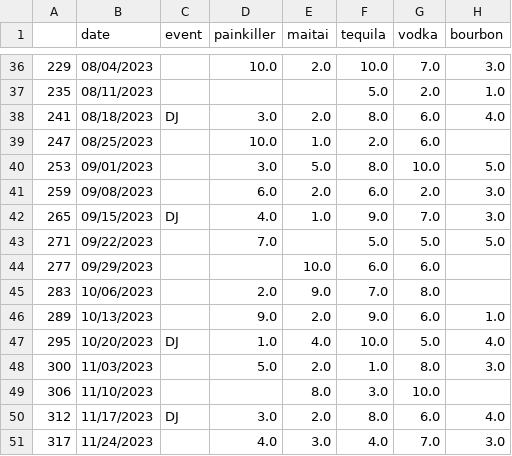
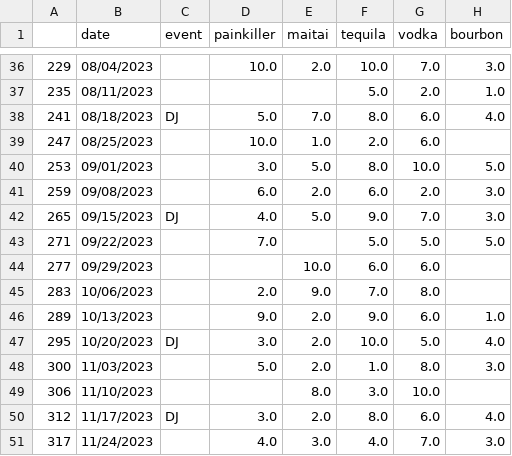
Before and after one commit to KJSturgill/Bar_Sales_Correlation, a CSV file: Dataframes/dj_sales.csv, drawn as a sheet; only a part is shown, gaps mark what is left out; the diff covers the shown part only.

```diff
--- a/Dataframes/dj_sales.csv
+++ b/Dataframes/dj_sales.csv
@@ -37,3 +37,3 @@
 235,08/11/2023, , , ,5.0,2.0,1.0
-241,08/18/2023,DJ,3.0,2.0,8.0,6.0,4.0
+241,08/18/2023,DJ,5.0,7.0,8.0,6.0,4.0
 247,08/25/2023, ,10.0,1.0,2.0,6.0,
@@ -41,3 +41,3 @@
 259,09/08/2023, ,6.0,2.0,6.0,2.0,3.0
-265,09/15/2023,DJ,4.0,1.0,9.0,7.0,3.0
+265,09/15/2023,DJ,4.0,5.0,9.0,7.0,3.0
 271,09/22/2023, ,7.0, ,5.0,5.0,5.0
@@ -46,3 +46,3 @@
 289,10/13/2023, ,9.0,2.0,9.0,6.0,1.0
-295,10/20/2023,DJ,1.0,4.0,10.0,5.0,4.0
+295,10/20/2023,DJ,3.0,2.0,10.0,5.0,4.0
 300,11/03/2023, ,5.0,2.0,1.0,8.0,3.0
```
Also changed, not shown: 11 edited cells elsewhere in this file, Dataframes/no_popup.csv, Dataframes/soccer_sales.csv, 1 other file.
